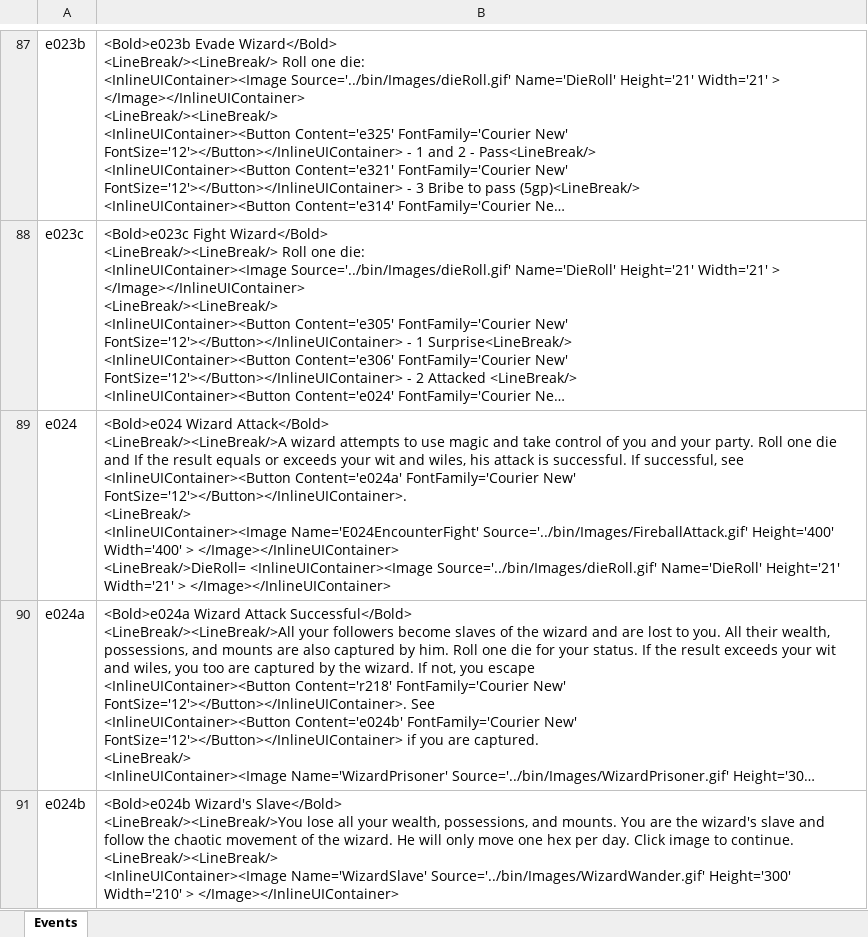
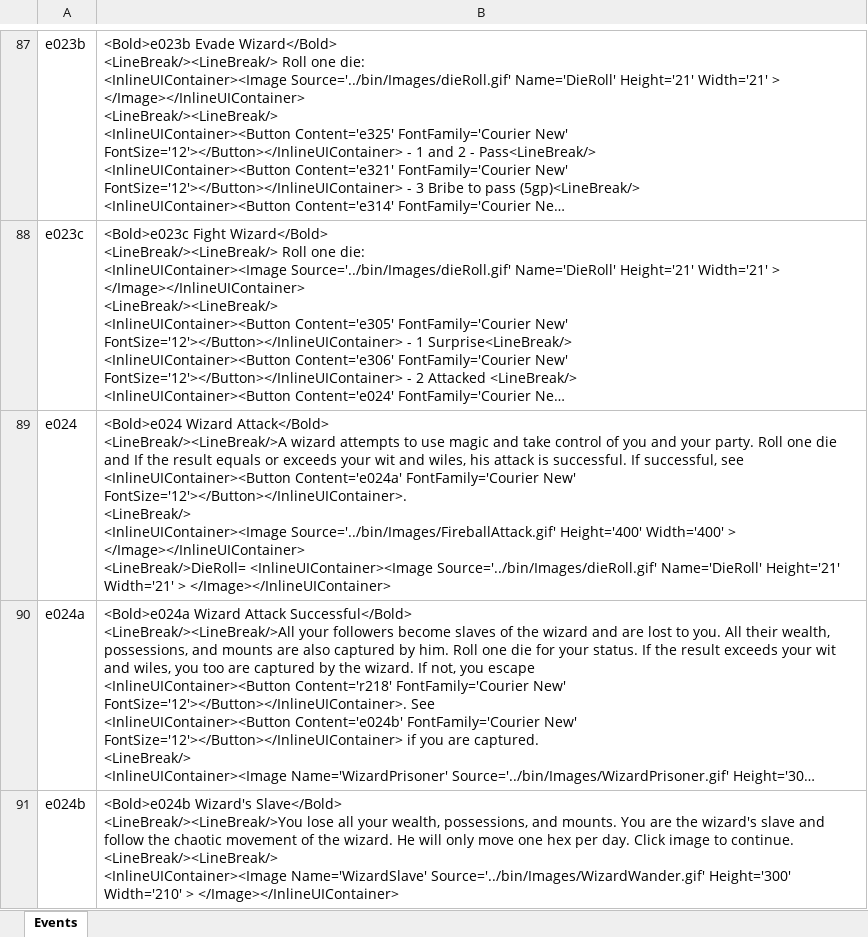
Before and after one commit to happysulla/BarbarianPrince, an Excel workbook: Documentation/Events.xlsx, sheet Events, drawn as a sheet; only a part is shown, gaps mark what is left out; long unchanged cells end in …; values as stored, in another font and other column widths than the file's, no borders; ↵ is a line break in a cell; the diff covers the shown part only; the diff names each change by its address in the sheet, - before the commit and + after, or states it on an @@ line.

```diff
--- a/Documentation/Events.xlsx (sheet Events)
+++ b/Documentation/Events.xlsx (sheet Events)
-B89: …<LineBreak/> ↵ <InlineUIContainer><Image Name='E024EncounterFight' Source='../bin/Images/FireballAttack.gif' Height='400'…
+B89: …<LineBreak/> ↵ <InlineUIContainer><Image Source='../bin/Images/FireballAttack.gif' Height='400'…
```
Also changed, not shown: 1 edited cell elsewhere in this sheet, 5 other files.
